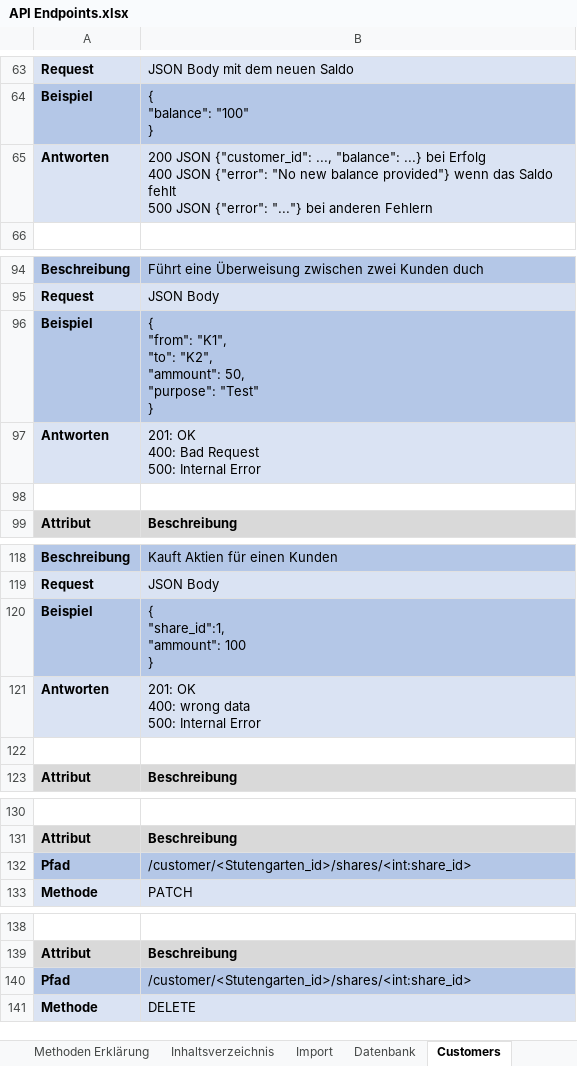
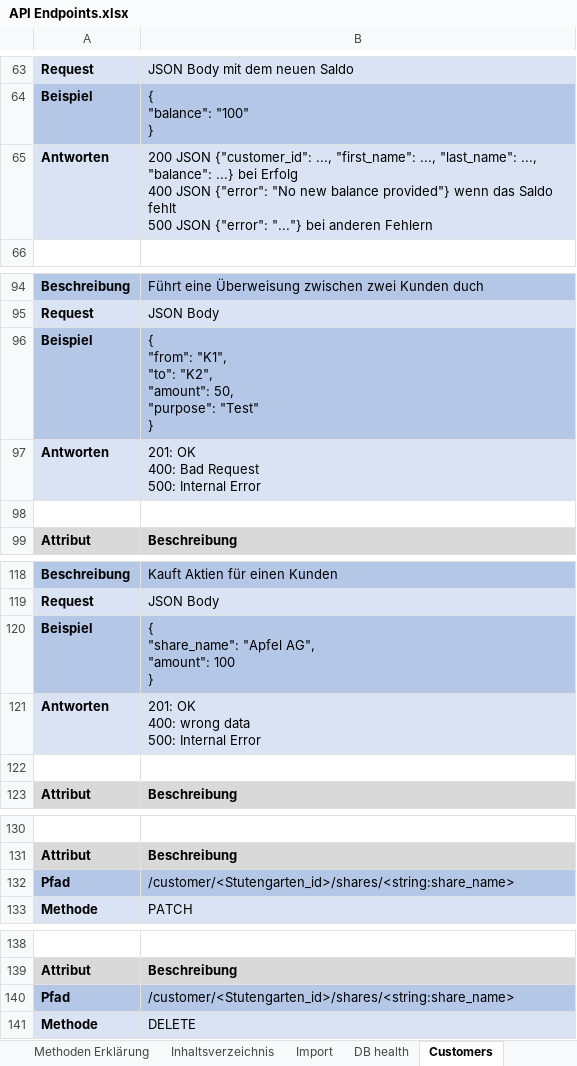
Before and after one commit to LBBW-Azubis/Stutengarten2026, an Excel workbook: API Endpoints.xlsx, sheet Customers, drawn as a sheet; only a part is shown, gaps mark what is left out; values as stored, in another font and other column widths than the file's, no borders; ↵ is a line break in a cell; the diff names each change by its address in the sheet, - before the commit and + after, or states it on an @@ line.

```diff
--- a/API Endpoints.xlsx (sheet Customers)
+++ b/API Endpoints.xlsx (sheet Customers)
-sheet tab: Datenbank
+sheet tab: DB health
-B65: …{"customer_id": ..., "balance": ...}…
+B65: …{"customer_id": ..., "first_name": ..., "last_name": ..., "balance": ...}…
-B96: …"to": "K2", ↵ "ammount": 50, ↵ "purpose":…
+B96: …"to": "K2", ↵ "amount": 50, ↵ "purpose":…
-B120: { ↵ "share_id":1, ↵ "ammount": 100 ↵ }
+B120: { ↵ "share_name": "Apfel AG", ↵ "amount": 100 ↵ }
-B132: /customer/<Stutengarten_id>/shares/<int:share_id>
+B132: /customer/<Stutengarten_id>/shares/<string:share_name>
-B140: /customer/<Stutengarten_id>/shares/<int:share_id>
+B140: /customer/<Stutengarten_id>/shares/<string:share_name>
```
Also changed, not shown: sheet DB health, sheet Import, sheet Inhaltsverzeichnis, sheet Companies.
